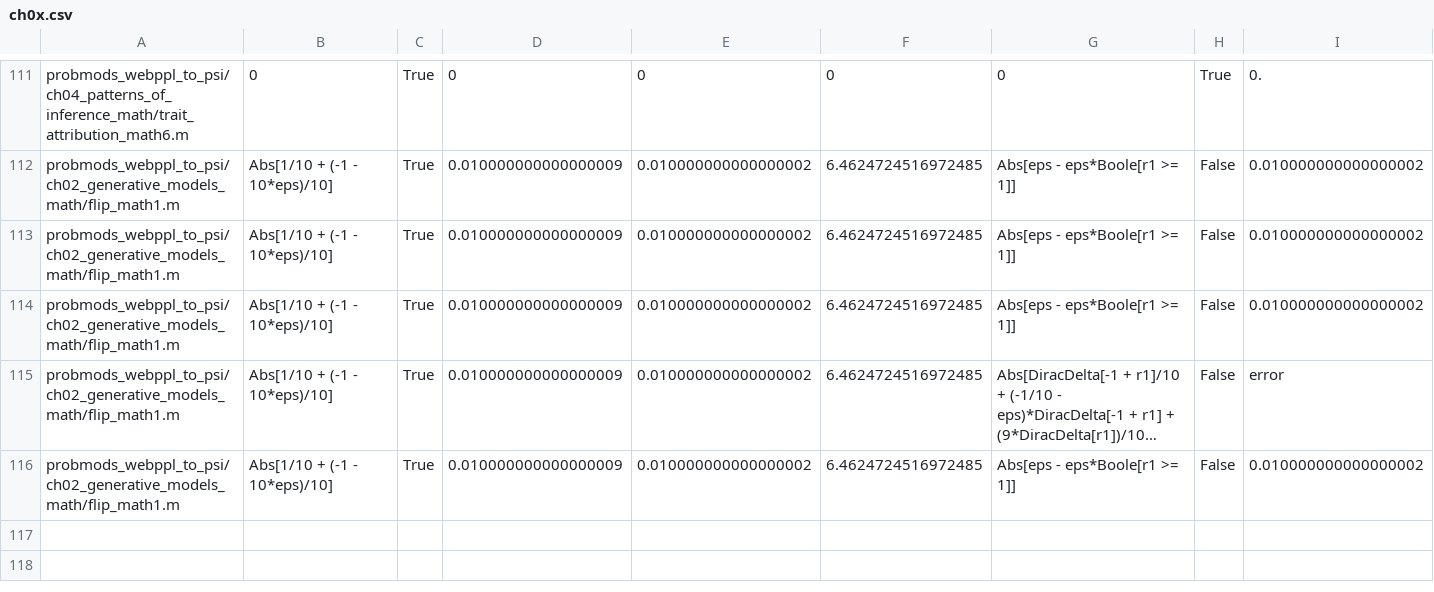
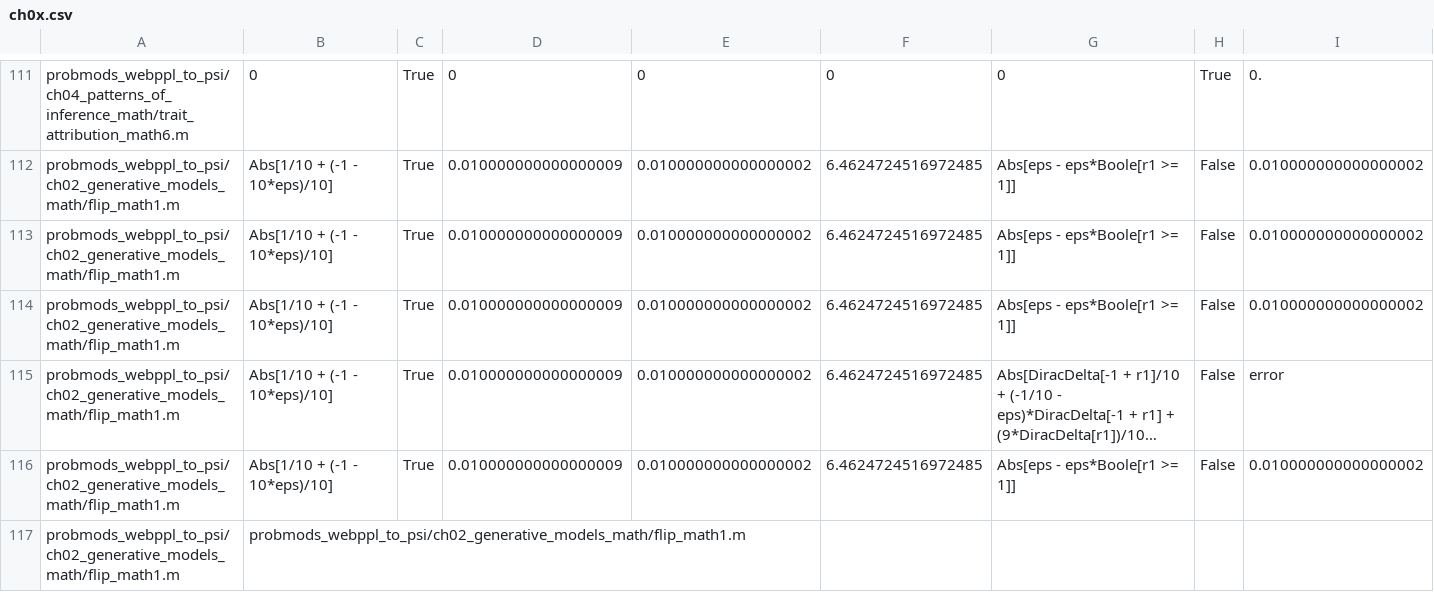
Before and after one commit to yekerr/PSense, a CSV file: ch0x.csv, drawn as a sheet; only a part is shown, gaps mark what is left out; long unchanged cells end in …; rows hold the shown columns only; the diff names each change by its address in the sheet, - before the commit and + after, or states it on an @@ line.

```diff
--- a/ch0x.csv
+++ b/ch0x.csv
+row 117: probmods_webppl_to_psi/ch02_generative_models_math/flip_math1.m | probmods_webppl_to_psi/ch02_generative_models_math/flip_math1.m
```
Also changed, not shown: 2 other files.
